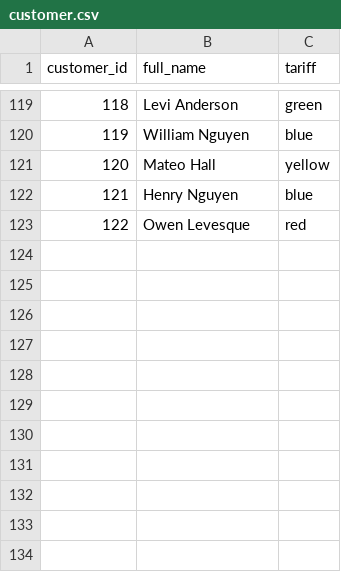
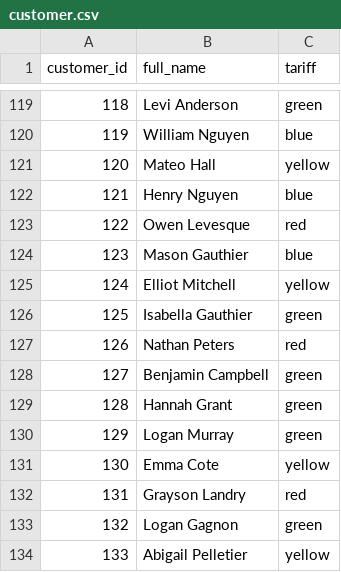
Before and after one commit to TverdohlebovVladislav/Big_data_task_1, a CSV file: 2.DataWarehouse_and_DataLake/example/customer.csv, drawn as a sheet; only a part is shown, gaps mark what is left out.

```diff
--- a/2.DataWarehouse_and_DataLake/example/customer.csv
+++ b/2.DataWarehouse_and_DataLake/example/customer.csv
@@ -123 +123,12 @@ customer_id,full_name,tariff
 122,Owen Levesque,red
+123,Mason Gauthier,blue
+124,Elliot Mitchell,yellow
+125,Isabella Gauthier,green
+126,Nathan Peters,red
+127,Benjamin Campbell,green
+128,Hannah Grant,green
+129,Logan Murray,green
+130,Emma Cote,yellow
+131,Grayson Landry,red
+132,Logan Gagnon,green
+133,Abigail Pelletier,yellow
```
Also changed, not shown: 2.DataWarehouse_and_DataLake/datamart/customer_totals.csv, 2.DataWarehouse_and_DataLake/example/payments.csv, 3 other files.
